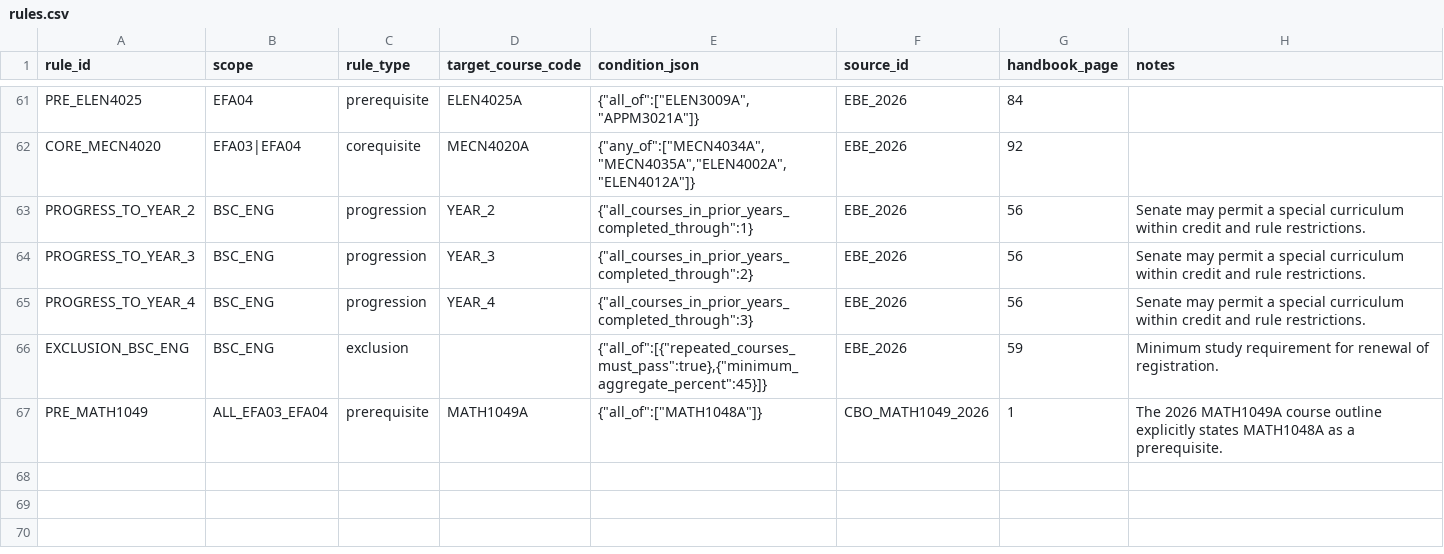
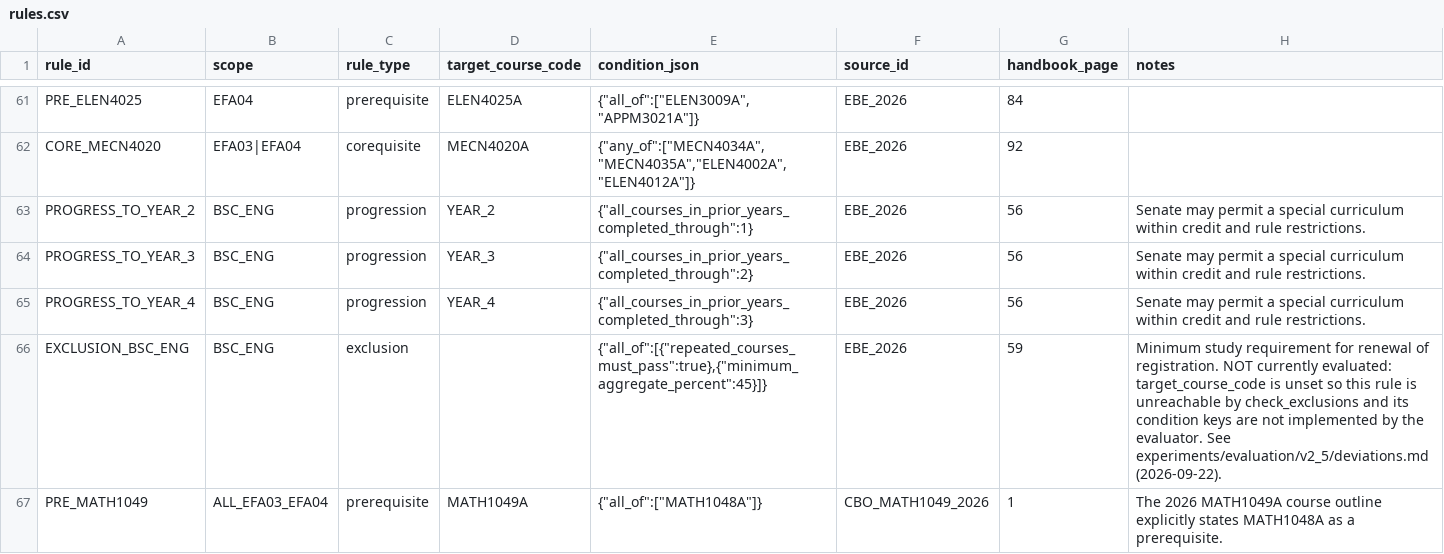
Before and after one commit to KhozaVu/curricupath, a CSV file: data/processed/rules.csv, drawn as a sheet; only a part is shown, gaps mark what is left out.

```diff
--- a/data/processed/rules.csv
+++ b/data/processed/rules.csv
@@ -65,3 +65,3 @@ PROGRESS_TO_YEAR_3,BSC_ENG,progression,YEAR_3,"{""all_courses_in_prior_years_com
 PROGRESS_TO_YEAR_4,BSC_ENG,progression,YEAR_4,"{""all_courses_in_prior_years_completed_through"":3}",EBE_2026,56,Senate may permit a special curriculum within credit and rule restrictions.
-EXCLUSION_BSC_ENG,BSC_ENG,exclusion,,"{""all_of"":[{""repeated_courses_must_pass"":true},{""minimum_aggregate_percent"":45}]}",EBE_2026,59,Minimum study requirement for renewal of registration.
+EXCLUSION_BSC_ENG,BSC_ENG,exclusion,,"{""all_of"":[{""repeated_courses_must_pass"":true},{""minimum_aggregate_percent"":45}]}",EBE_2026,59,"Minimum study requirement for renewal of registration. NOT currently evaluated: target_course_code is unset so this rule is unreachable by check_exclusions and its condition keys are not implemented by the evaluator. See experiments/evaluation/v2_5/deviations.md (2026-09-22)."
 PRE_MATH1049,ALL_EFA03_EFA04,prerequisite,MATH1049A,"{""all_of"":[""MATH1048A""]}",CBO_MATH1049_2026,1,The 2026 MATH1049A course outline explicitly states MATH1048A as a prerequisite.
```
Also changed, not shown: 8 other files.
